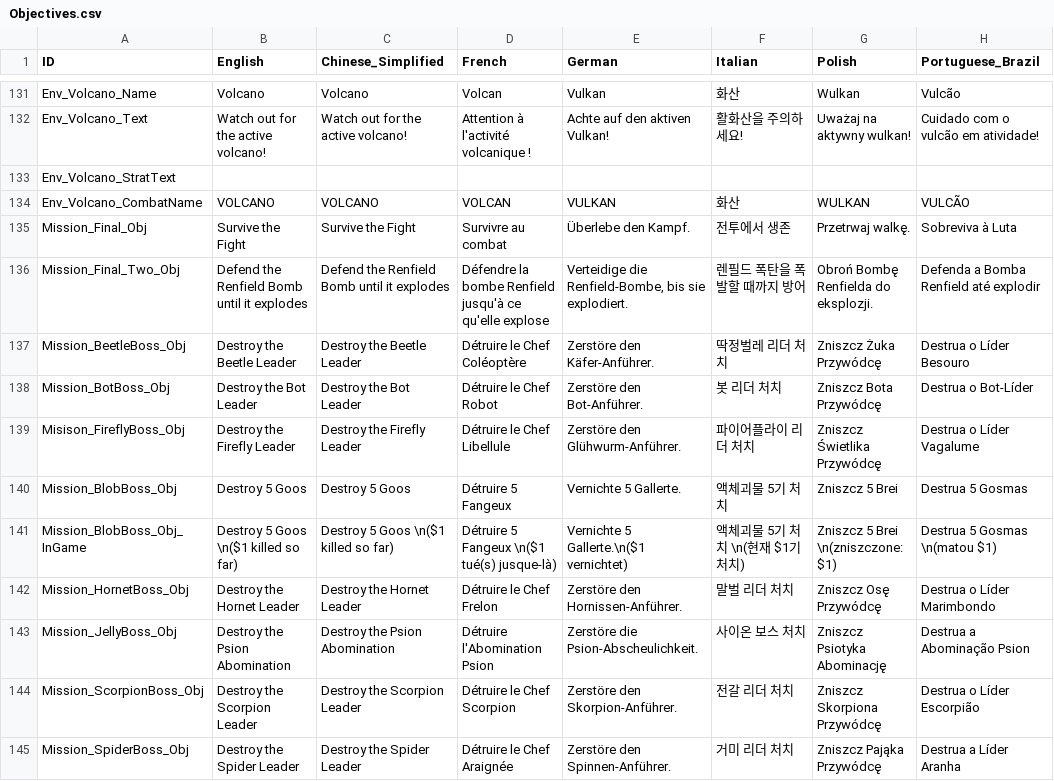
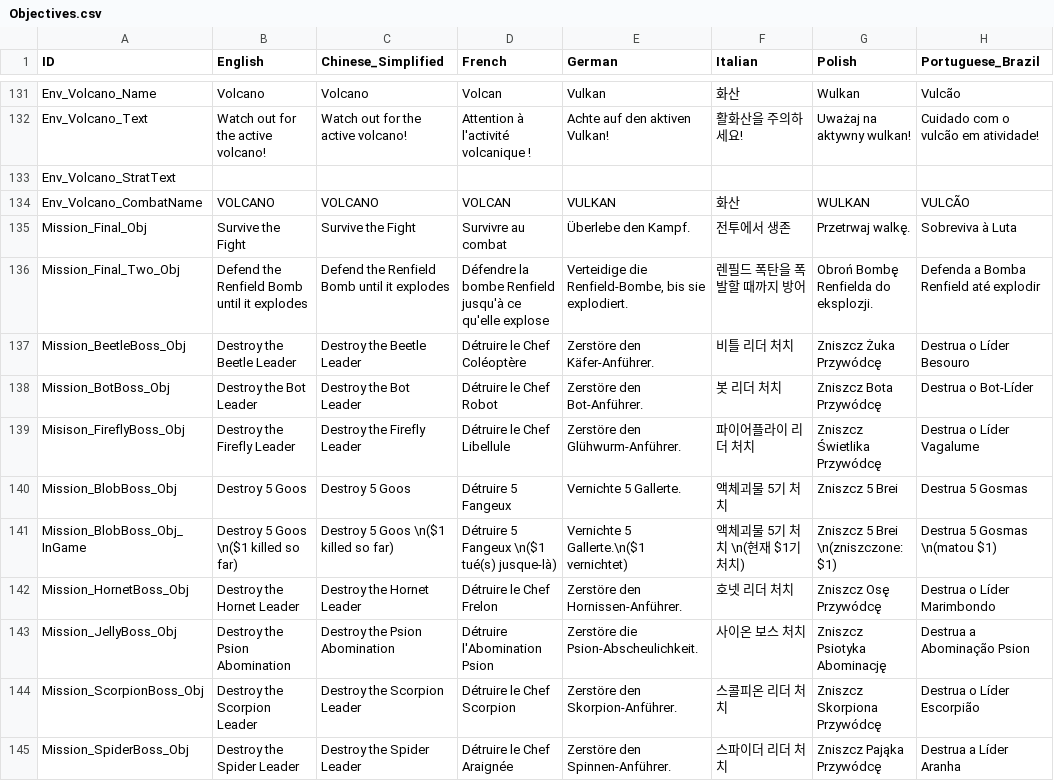
Before and after one commit to marona42/ITBKoreanPatch, a CSV file: scripts/localization/Objectives.csv, drawn as a sheet; only a part is shown, gaps mark what is left out; the diff names each change by its address in the sheet, - before the commit and + after, or states it on an @@ line.

```diff
--- a/scripts/localization/Objectives.csv
+++ b/scripts/localization/Objectives.csv
-F137 (Italian): 딱정벌레 리더 처치
+F137 (Italian): 비틀 리더 처치
-F142 (Italian): 말벌 리더 처치
+F142 (Italian): 호넷 리더 처치
-F144 (Italian): 전갈 리더 처치
+F144 (Italian): 스콜피온 리더 처치
-F145 (Italian): 거미 리더 처치
+F145 (Italian): 스파이더 리더 처치
```
Also changed, not shown: scripts/localization/Pawns.csv, 1 other file.
